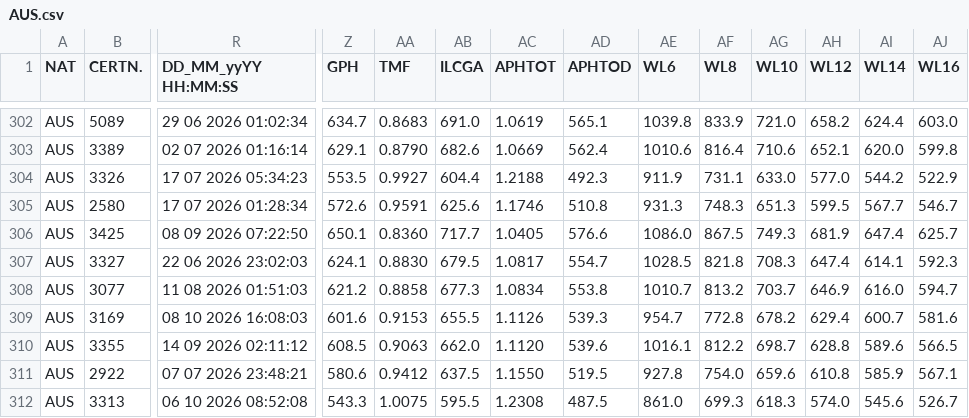
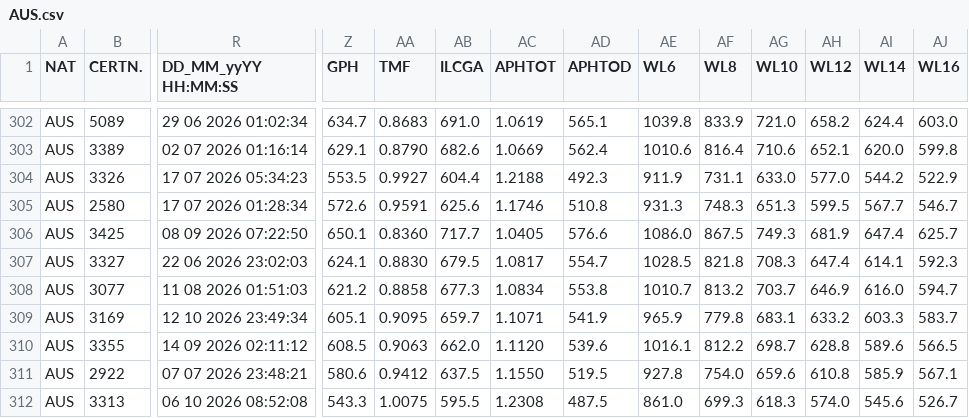
Before and after one commit to afds/orc-data-archive, a CSV file: data/2026/AUS.csv, drawn as a sheet; only a part is shown, gaps mark what is left out; the diff covers the shown part only; the diff names each change by its address in the sheet, - before the commit and + after, or states it on an @@ line.

```diff
--- a/data/2026/AUS.csv
+++ b/data/2026/AUS.csv
-R309 (DD_MM_yyYY HH:MM:SS): 08 10 2026 16:08:03
+R309 (DD_MM_yyYY HH:MM:SS): 12 10 2026 23:49:34
-Z309 (GPH): 601.6
+Z309 (GPH): 605.1
-AA309 (TMF): 0.9153
+AA309 (TMF): 0.9095
-AB309 (ILCGA): 655.5
+AB309 (ILCGA): 659.7
-AC309 (APHTOT): 1.1126
+AC309 (APHTOT): 1.1071
-AD309 (APHTOD): 539.3
+AD309 (APHTOD): 541.9
-AE309 (WL6): 954.7
+AE309 (WL6): 965.9
-AF309 (WL8): 772.8
+AF309 (WL8): 779.8
-AG309 (WL10): 678.2
+AG309 (WL10): 683.1
-AH309 (WL12): 629.4
+AH309 (WL12): 633.2
-AI309 (WL14): 600.7
+AI309 (WL14): 603.3
-AJ309 (WL16): 581.6
+AJ309 (WL16): 583.7
```
Also changed, not shown: 112 edited cells elsewhere in this file, data/2026/GBR.csv, data/2026/MLT.csv, 18 other files.
